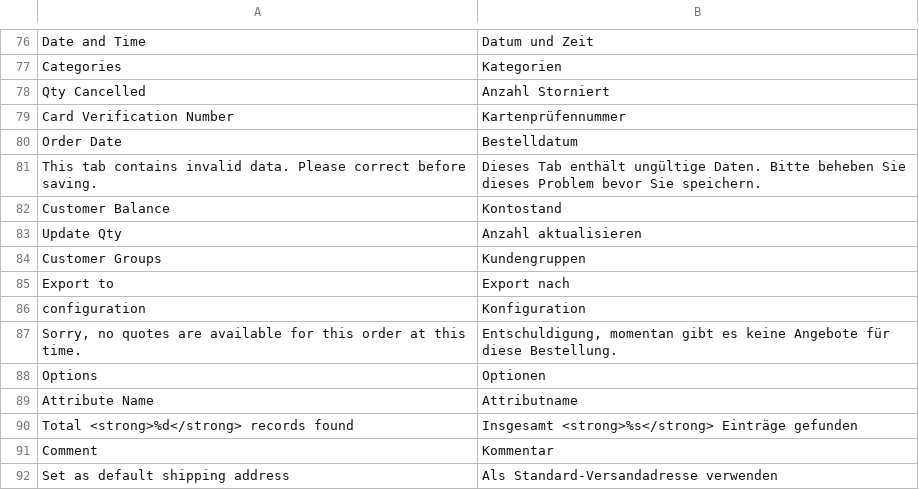
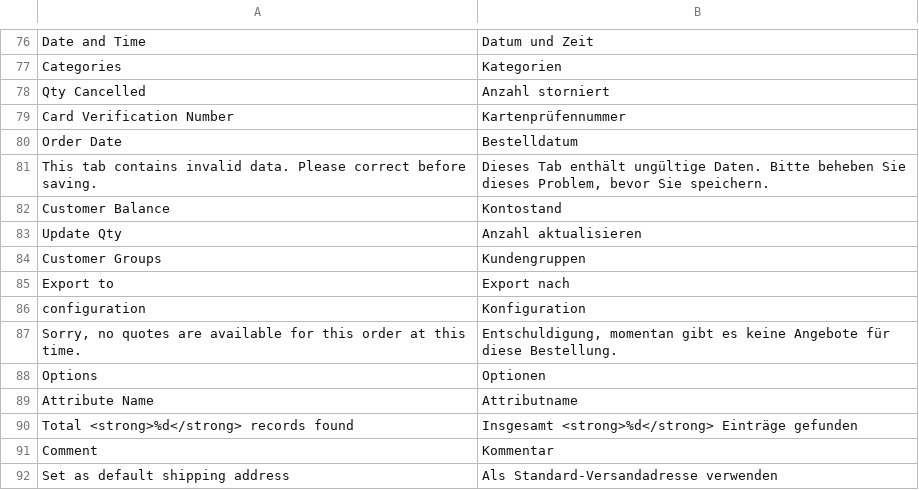
Before and after one commit to riconeitzel/German_LocalePack_de_DE, a CSV file: app/design/adminhtml/default/default/locale/de_DE/translate.csv, drawn as a sheet; only a part is shown, gaps mark what is left out.

Commit message:
Einige kleine Korrekturen in app/design/adminhtml/default/default/locale/de_DE/translate.csv

```diff
--- a/app/design/adminhtml/default/default/locale/de_DE/translate.csv
+++ b/app/design/adminhtml/default/default/locale/de_DE/translate.csv
@@ -77,6 +77,6 @@
 "Categories","Kategorien"
-"Qty Cancelled","Anzahl Storniert"
+"Qty Cancelled","Anzahl storniert"
 "Card Verification Number","Kartenprüfennummer"
 "Order Date","Bestelldatum"
-"This tab contains invalid data. Please correct before saving.","Dieses Tab enthält ungültige Daten. Bitte beheben Sie dieses Problem bevor Sie speichern."
+"This tab contains invalid data. Please correct before saving.","Dieses Tab enthält ungültige Daten. Bitte beheben Sie dieses Problem, bevor Sie speichern."
 "Customer Balance","Kontostand"
@@ -89,3 +89,3 @@
 "Attribute Name","Attributname"
-"Total <strong>%d</strong> records found","Insgesamt <strong>%s</strong> Einträge gefunden"
+"Total <strong>%d</strong> records found","Insgesamt <strong>%d</strong> Einträge gefunden"
 "Comment","Kommentar"
```
